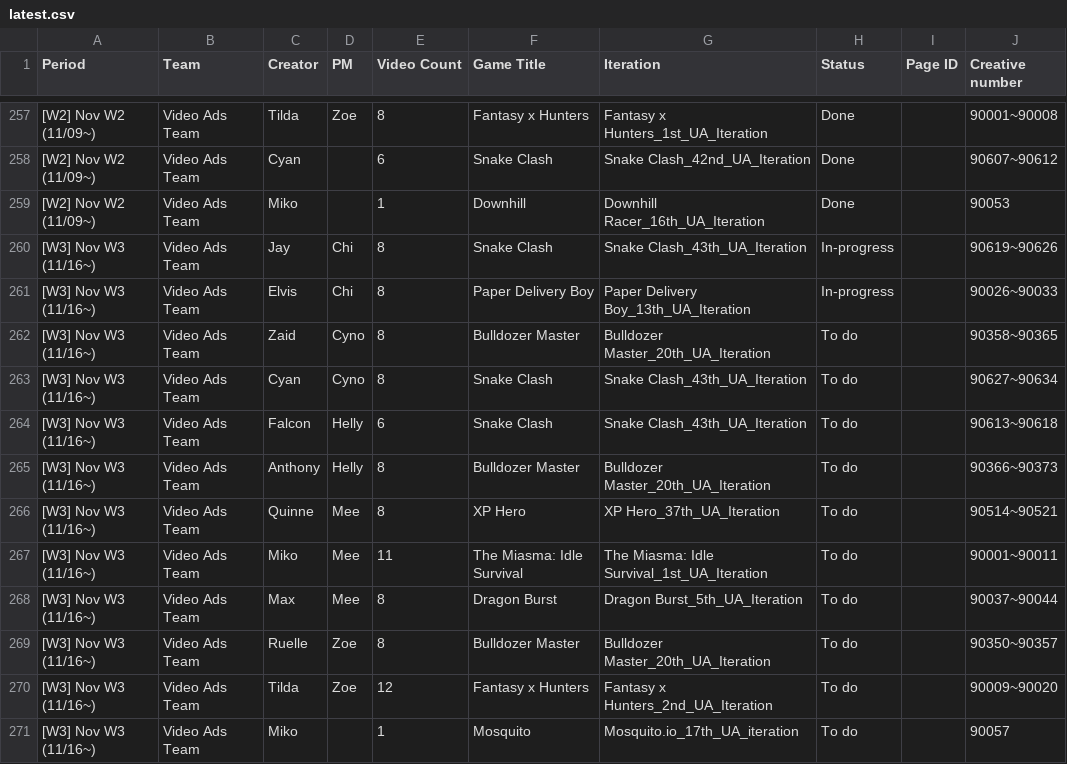
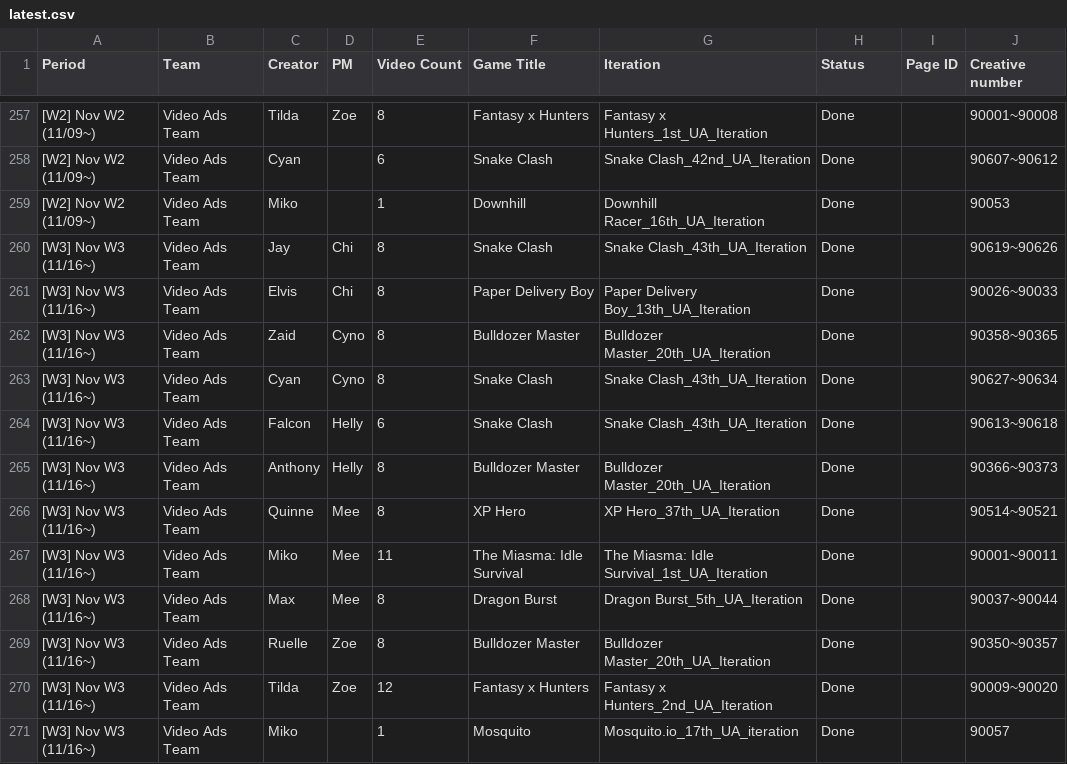
Before and after one commit to SCVN-Aaron/creative-tracker, a CSV file: data/latest.csv, drawn as a sheet; only a part is shown, gaps mark what is left out; the diff names each change by its address in the sheet, - before the commit and + after, or states it on an @@ line.

```diff
--- a/data/latest.csv
+++ b/data/latest.csv
-H260:H261 (Status): In-progress
+H260:H261 (Status): Done
-H262:H271 (Status): To do
+H262:H271 (Status): Done
```
Also changed, not shown: data/ai_numbers.csv.
